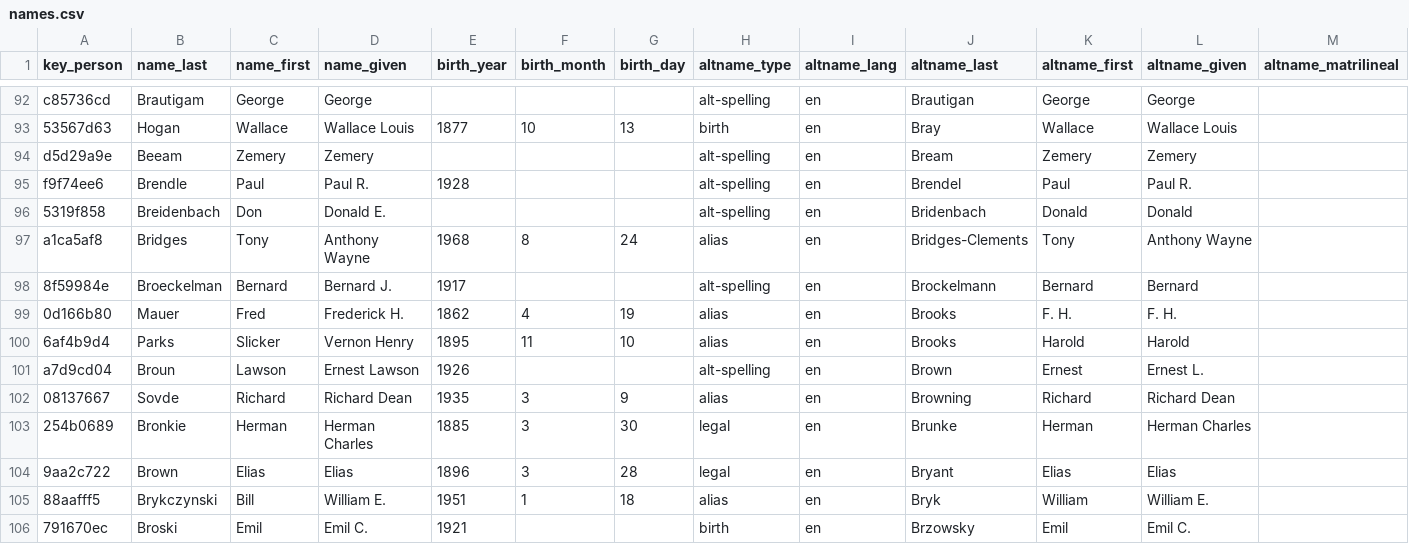
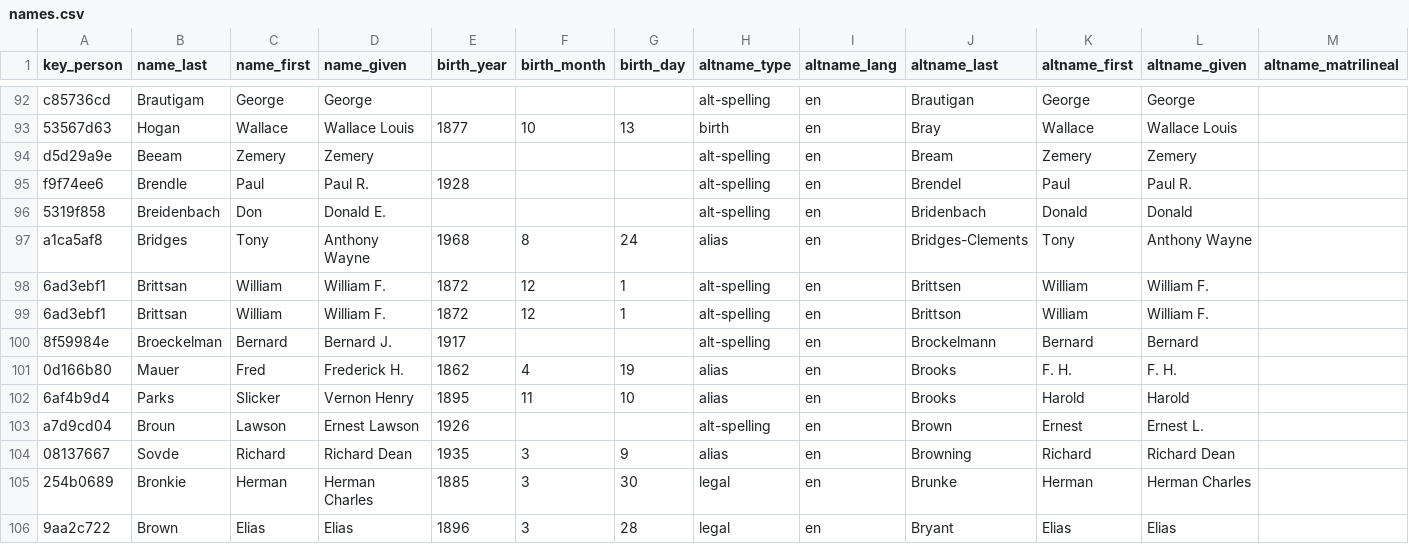
Before and after one commit to chadwickbureau/register, a CSV file: data/names.csv, drawn as a sheet; only a part is shown, gaps mark what is left out; the shorter side is filled out with more unchanged rows; rows hold the shown columns only; the diff names each change by its address in the sheet, - before the commit and + after, or states it on an @@ line.

Commit message:
Update people and names as of 2017-01-01.

```diff
--- a/data/names.csv
+++ b/data/names.csv
+row 98: 6ad3ebf1 | Brittsan | William | William F. | 1872 | 12 | 1 | alt-spelling | en | Brittsen | William | William F.
+row 99: 6ad3ebf1 | Brittsan | William | William F. | 1872 | 12 | 1 | alt-spelling | en | Brittson | William | William F.
```
